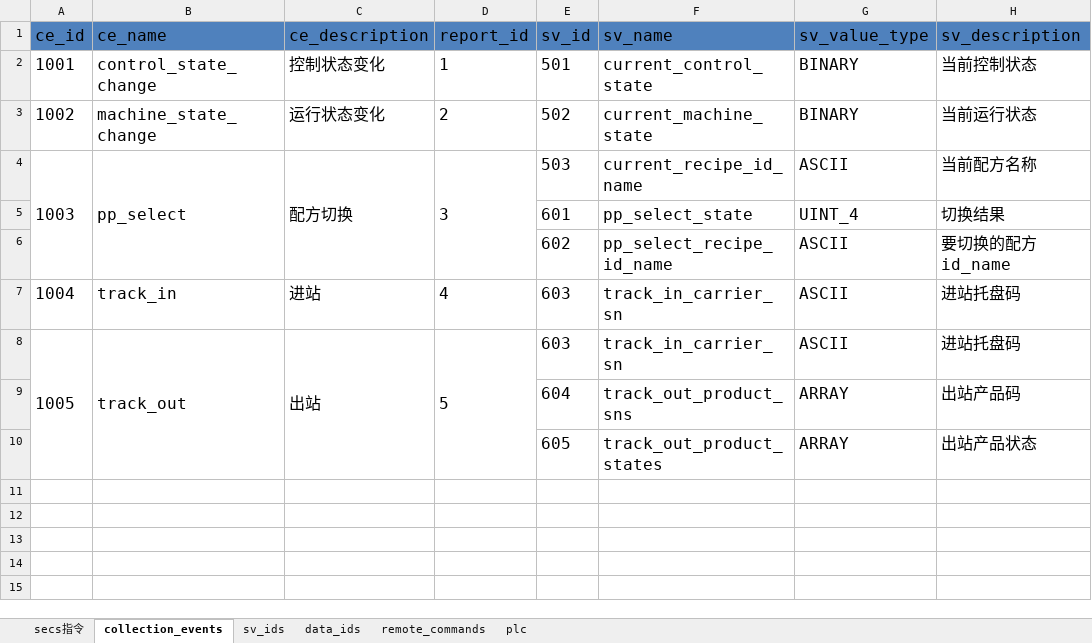
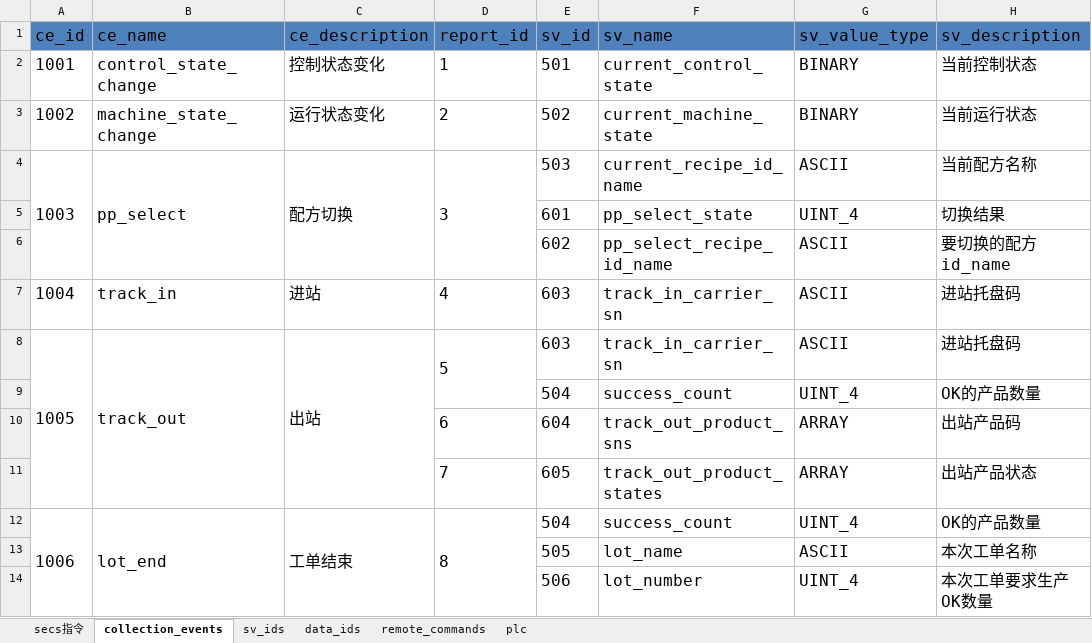
Before and after one commit to ChangYuan-Semiconductor-Equipment/equipment_cyg, an Excel workbook: equipment_cyg/product/zhong_xin_scan/zhong_xin_scan_manual.xlsx, sheet collection_events, drawn as a sheet; values as stored, in another font and other column widths than the file's, no borders; removed rows and columns are numbered as before the commit, all else as after; the diff names each change by its address in the sheet, - before the commit and + after, or states it on an @@ line.

```diff
--- a/equipment_cyg/product/zhong_xin_scan/zhong_xin_scan_manual.xlsx (sheet collection_events)
+++ b/equipment_cyg/product/zhong_xin_scan/zhong_xin_scan_manual.xlsx (sheet collection_events)
-D8:D10 merged
+D8:D9 merged
+row 9:  |  |  |  | 504 | success_count | UINT_4 | OK的产品数量
-D10 (report_id): (empty)
+D10 (report_id): 6
-D11 (report_id): (empty)
+D11 (report_id): 7
+row 12: 1006 | lot_end | 工单结束 | 8 | 504 | success_count | UINT_4 | OK的产品数量
+row 13:  |  |  |  | 505 | lot_name | ASCII | 本次工单名称
+row 14:  |  |  |  | 506 | lot_number | UINT_4 | 本次工单要求生产OK数量
```
Also changed, not shown: sheet sv_ids, sheet data_ids, sheet plc, sheet remote_commands, 3 other files.
